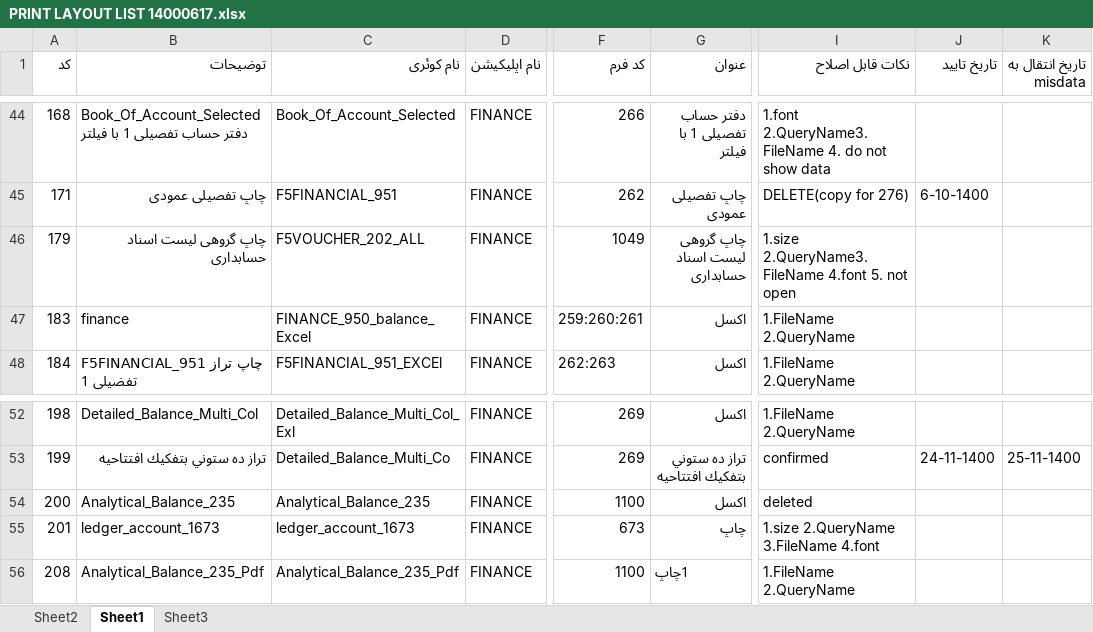
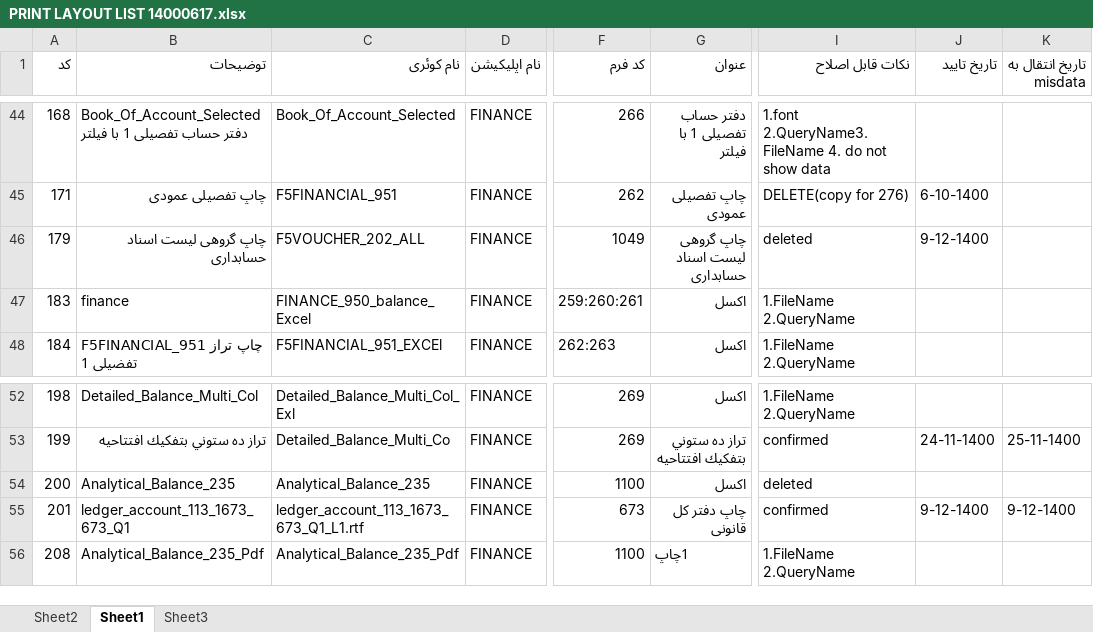
Before and after one commit to MinaAbdi70/fara_chap_rps, an Excel workbook: PRINT LAYOUT LIST 14000617.xlsx, sheet Sheet1, drawn as a sheet; only a part is shown, gaps mark what is left out; values as stored, in another font and other column widths than the file's, no cell formats; the diff covers the shown part only; the diff names each change by its address in the sheet, - before the commit and + after, or states it on an @@ line.

```diff
--- a/PRINT LAYOUT LIST 14000617.xlsx (sheet Sheet1)
+++ b/PRINT LAYOUT LIST 14000617.xlsx (sheet Sheet1)
-I46 (نکات قابل اصلاح): 1.size 2.QueryName3.FileName 4.font 5. not open
+I46 (نکات قابل اصلاح): deleted
-J46 (تاریخ تایید): (empty)
+J46 (تاریخ تایید): 9-12-1400
-B55 (توضیحات): ledger_account_1673
+B55 (توضیحات): ledger_account_113_1673_673_Q1
-C55 (نام کوئری): ledger_account_1673
+C55 (نام کوئری): ledger_account_113_1673_673_Q1_L1.rtf
-G55 (عنوان): چاپ
+G55 (عنوان): چاپ دفتر کل قانونی
-I55 (نکات قابل اصلاح): 1.size 2.QueryName 3.FileName 4.font
+I55 (نکات قابل اصلاح): confirmed
-J55 (تاریخ تایید): (empty)
+J55 (تاریخ تایید): 9-12-1400
-K55 (تاریخ انتقال به misdata): (empty)
+K55 (تاریخ انتقال به misdata): 9-12-1400
```
Also changed, not shown: 21 added rows and 6 edited cells elsewhere in this sheet, cell formats.
